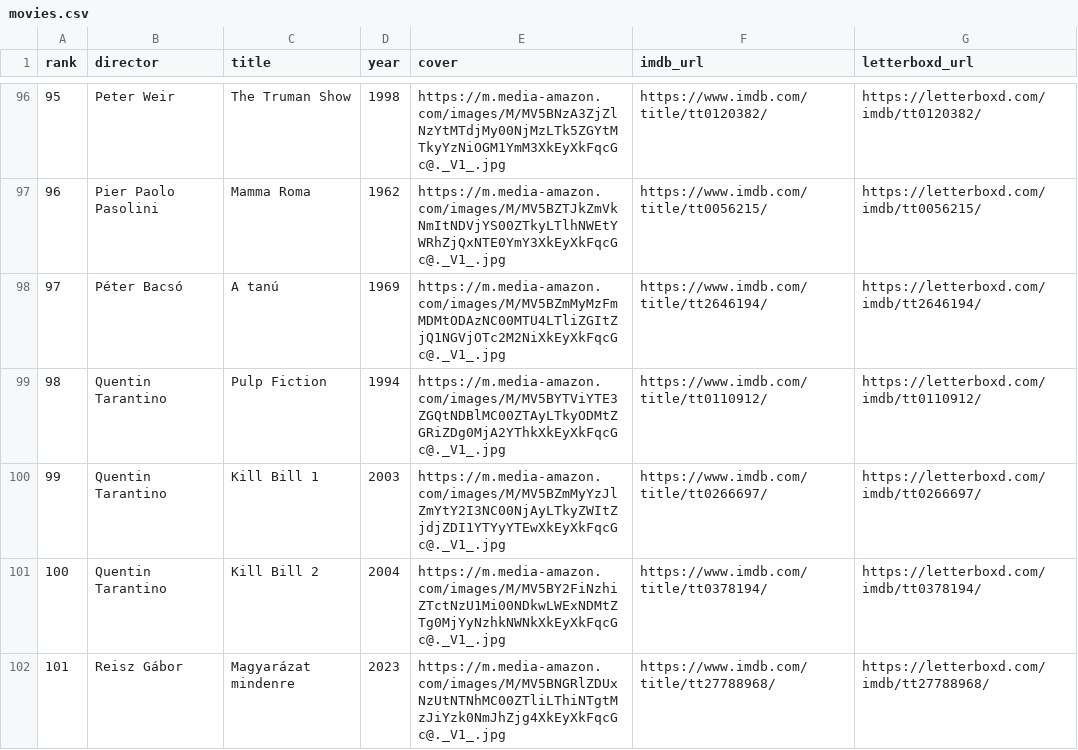
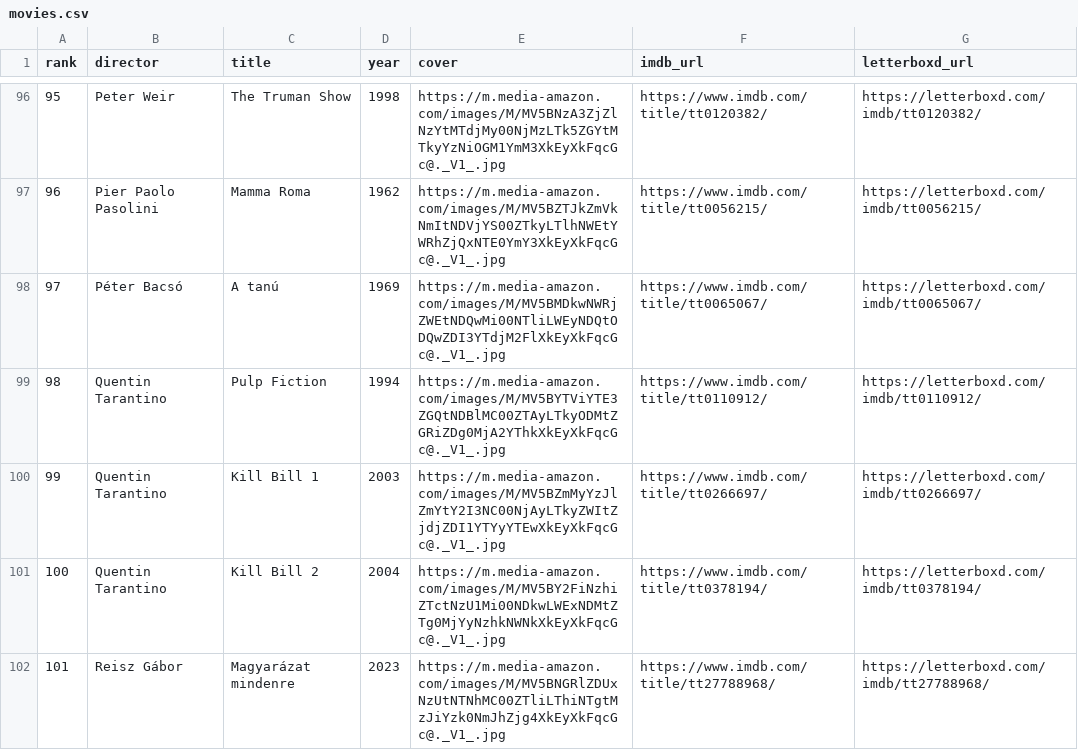
Before and after one commit to pinting/collection, a CSV file: docs/movies.csv, drawn as a sheet; only a part is shown, gaps mark what is left out; the diff covers the shown part only.

Commit message:
Fix movie scraping candidate verification and correct Slacker cover artwork

```diff
--- a/docs/movies.csv
+++ b/docs/movies.csv
@@ -97,3 +97,3 @@ rank,director,title,year,cover,imdb_url,letterboxd_url
 96,Pier Paolo Pasolini,Mamma Roma,1962,https://m.media-amazon.com/images/M/MV5BZTJkZmVkNmItNDVjYS00ZTkyLTlhNWEtYWRhZjQxNTE0YmY3XkEyXkFqcGc@._V1_.jpg,https://www.imdb.com/title/tt0056215/,https://letterboxd.com/imdb/tt0056215/
-97,Péter Bacsó,A tanú,1969,https://m.media-amazon.com/images/M/MV5BZmMyMzFmMDMtODAzNC00MTU4LTliZGItZjQ1NGVjOTc2M2NiXkEyXkFqcGc@._V1_.jpg,https://www.imdb.com/title/tt2646194/,https://letterboxd.com/imdb/tt2646194/
+97,Péter Bacsó,A tanú,1969,https://m.media-amazon.com/images/M/MV5BMDkwNWRjZWEtNDQwMi00NTliLWEyNDQtODQwZDI3YTdjM2FlXkEyXkFqcGc@._V1_.jpg,https://www.imdb.com/title/tt0065067/,https://letterboxd.com/imdb/tt0065067/
 98,Quentin Tarantino,Pulp Fiction,1994,https://m.media-amazon.com/images/M/MV5BYTViYTE3ZGQtNDBlMC00ZTAyLTkyODMtZGRiZDg0MjA2YThkXkEyXkFqcGc@._V1_.jpg,https://www.imdb.com/title/tt0110912/,https://letterboxd.com/imdb/tt0110912/
```
Also changed, not shown: 9 edited cells elsewhere in this file, 3 other files.
